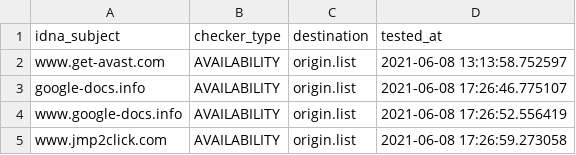
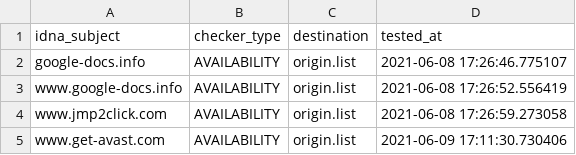
Before and after one commit to dead-hosts/add.Dead_git_FadeMind, a CSV file: .pyfunceble/inactive.csv, drawn as a sheet.

```diff
--- a/.pyfunceble/inactive.csv
+++ b/.pyfunceble/inactive.csv
@@ -1,3 +1,2 @@
 idna_subject,checker_type,destination,tested_at
-www.get-avast.com,AVAILABILITY,origin.list,2021-06-08 13:13:58.752597
 google-docs.info,AVAILABILITY,origin.list,2021-06-08 17:26:46.775107
@@ -5 +4,2 @@ www.google-docs.info,AVAILABILITY,origin.list,2021-06-08 17:26:52.556419
 www.jmp2click.com,AVAILABILITY,origin.list,2021-06-08 17:26:59.273058
+www.get-avast.com,AVAILABILITY,origin.list,2021-06-09 17:11:30.730406
```
Also changed, not shown: 6 other files.
